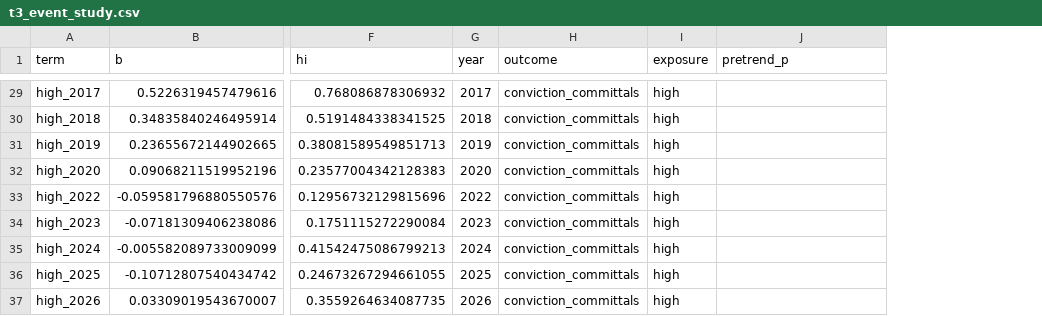
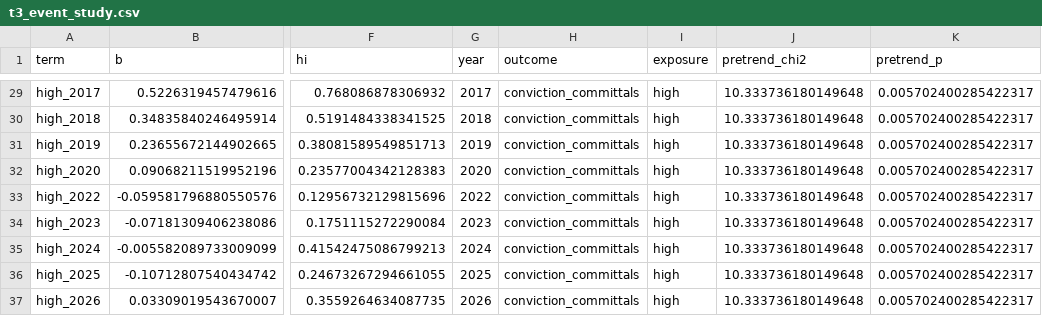
Before and after one commit to santyescobar20-art/academic-office-codex, a CSV file: papers/pretrial-detention/manuscript/tables/t3_event_study.csv, drawn as a sheet; only a part is shown, gaps mark what is left out; addresses are those after the commit; the diff covers the shown part only; the diff names each change by its address in the sheet, - before the commit and + after, or states it on an @@ line.

```diff
--- a/papers/pretrial-detention/manuscript/tables/t3_event_study.csv
+++ b/papers/pretrial-detention/manuscript/tables/t3_event_study.csv
+column J (pretrend_chi2), rows 29-37: all 10.333736180149648
-K29:K37 (pretrend_p): (empty)
+K29:K37 (pretrend_p): 0.005702400285422317
```
Also changed, not shown: 27 edited cells elsewhere in this file, 10 other files.
